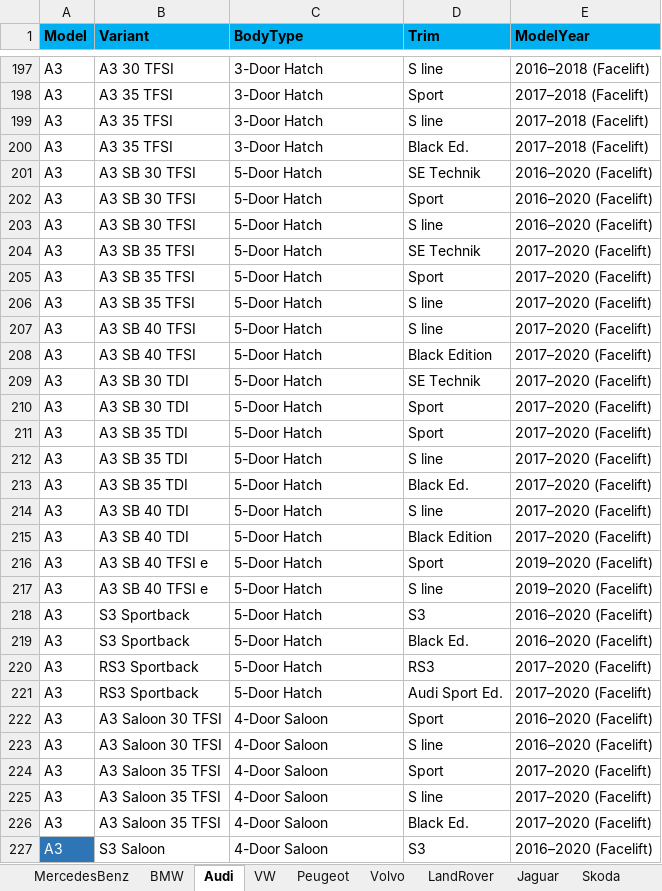
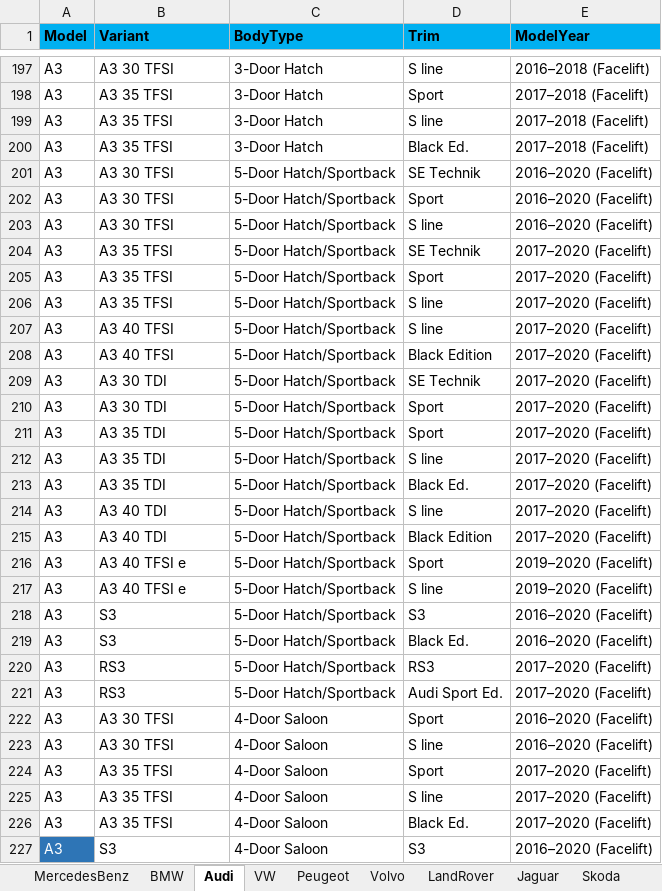
Before and after one commit to AjanWeer/carparts-api, an Excel workbook: vehicles.xlsx, sheet Audi, drawn as a sheet; only a part is shown, gaps mark what is left out; values as stored, in another font and other column widths than the file's, no borders; the diff covers the shown part only; the diff names each change by its address in the sheet, - before the commit and + after, or states it on an @@ line.

```diff
--- a/vehicles.xlsx (sheet Audi)
+++ b/vehicles.xlsx (sheet Audi)
-B201:B203 (Variant): A3 SB 30 TFSI
+B201:B203 (Variant): A3 30 TFSI
-C201:C221 (BodyType): 5-Door Hatch
+C201:C221 (BodyType): 5-Door Hatch/Sportback
-B204:B206 (Variant): A3 SB 35 TFSI
+B204:B206 (Variant): A3 35 TFSI
-B207:B208 (Variant): A3 SB 40 TFSI
+B207:B208 (Variant): A3 40 TFSI
-B209:B210 (Variant): A3 SB 30 TDI
+B209:B210 (Variant): A3 30 TDI
-B211:B213 (Variant): A3 SB 35 TDI
+B211:B213 (Variant): A3 35 TDI
-B214:B215 (Variant): A3 SB 40 TDI
+B214:B215 (Variant): A3 40 TDI
-B216:B217 (Variant): A3 SB 40 TFSI e
+B216:B217 (Variant): A3 40 TFSI e
-B218:B219 (Variant): S3 Sportback
+B218:B219 (Variant): S3
-B220:B221 (Variant): RS3 Sportback
+B220:B221 (Variant): RS3
-B222:B223 (Variant): A3 Saloon 30 TFSI
+B222:B223 (Variant): A3 30 TFSI
-B224:B226 (Variant): A3 Saloon 35 TFSI
+B224:B226 (Variant): A3 35 TFSI
-B227 (Variant): S3 Saloon
+B227 (Variant): S3
```
Also changed, not shown: 171 edited cells and cell formats elsewhere in this sheet.
